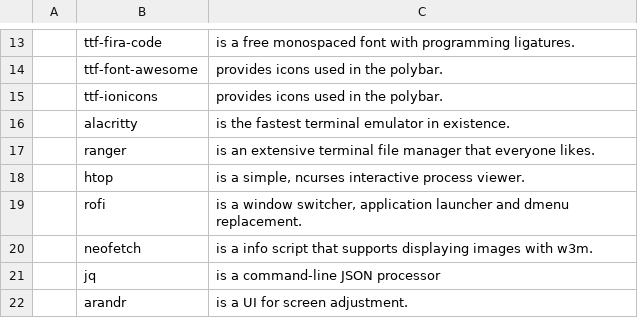
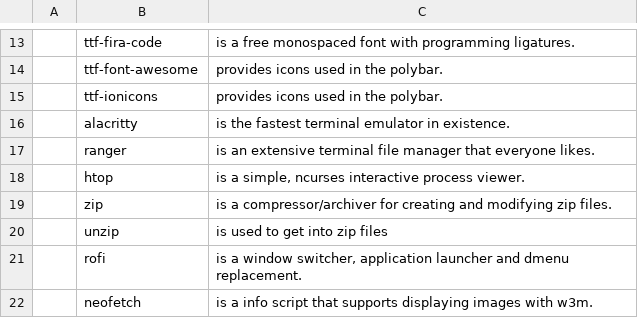
Before and after one commit to mysy00/LARBS, a CSV file: progs.csv, drawn as a sheet; only a part is shown, gaps mark what is left out; the shorter side is filled out with more unchanged rows; the diff names each change by its address in the sheet, - before the commit and + after, or states it on an @@ line.

Commit message:
Update progs.csv

```diff
--- a/progs.csv
+++ b/progs.csv
+row 19:  | zip | is a compressor/archiver for creating and modifying zip files.
+row 20:  | unzip | is used to get into zip files
```
